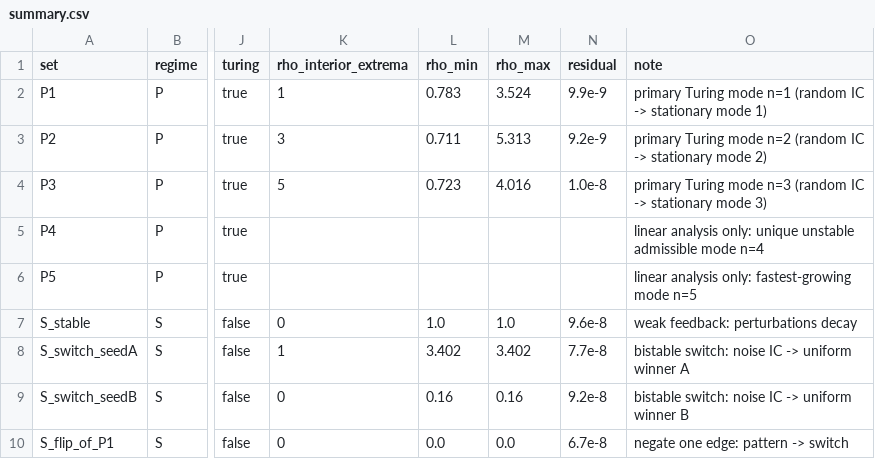
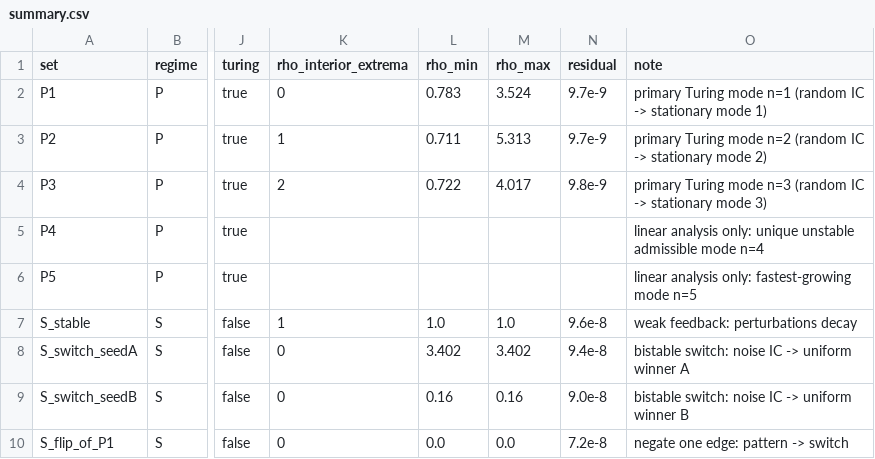
Before and after one commit to ldobrien1234/rho-network-flexibility, a CSV file: output/summary.csv, drawn as a sheet; only a part is shown, gaps mark what is left out; the diff names each change by its address in the sheet, - before the commit and + after, or states it on an @@ line.

```diff
--- a/output/summary.csv
+++ b/output/summary.csv
-K2 (rho_interior_extrema): 1
+K2 (rho_interior_extrema): 0
-N2 (residual): 9.9e-9
+N2 (residual): 9.7e-9
-K3 (rho_interior_extrema): 3
+K3 (rho_interior_extrema): 1
-N3 (residual): 9.2e-9
+N3 (residual): 9.7e-9
-K4 (rho_interior_extrema): 5
+K4 (rho_interior_extrema): 2
-L4 (rho_min): 0.723
+L4 (rho_min): 0.722
-M4 (rho_max): 4.016
+M4 (rho_max): 4.017
-N4 (residual): 1.0e-8
+N4 (residual): 9.8e-9
-K7 (rho_interior_extrema): 0
+K7 (rho_interior_extrema): 1
-K8 (rho_interior_extrema): 1
+K8 (rho_interior_extrema): 0
-N8 (residual): 7.7e-8
+N8 (residual): 9.4e-8
-N9 (residual): 9.2e-8
+N9 (residual): 9.0e-8
-N10 (residual): 6.7e-8
+N10 (residual): 7.2e-8
```
Also changed, not shown: 24 other files.
